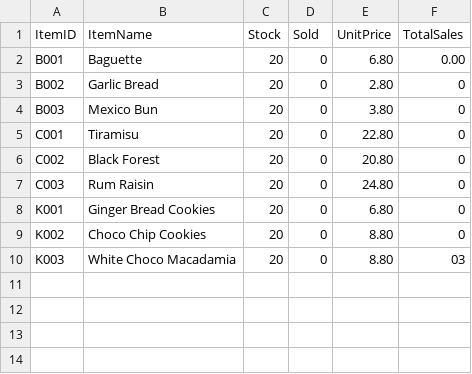
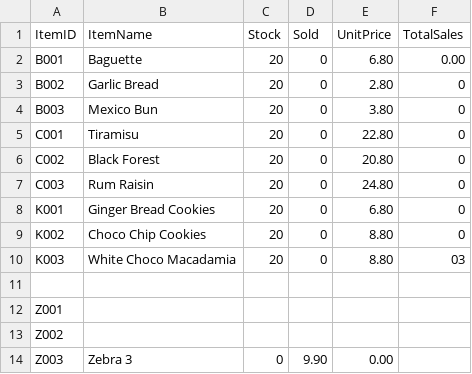
Before and after one commit to Jaydenskrr/Bakery-Management-System, a CSV file: src/Inventory.csv, drawn as a sheet.

Commit message:
items

```diff
--- a/src/Inventory.csv
+++ b/src/Inventory.csv
@@ -10 +10,5 @@ K002,Choco Chip Cookies,20,0,8.80,0
 K003,White Choco Macadamia,20,0,8.80,03
+
+Z001
+Z002
+Z003,Zebra 3,0,9.90,0.00
```
Also changed, not shown: 1 other file.
